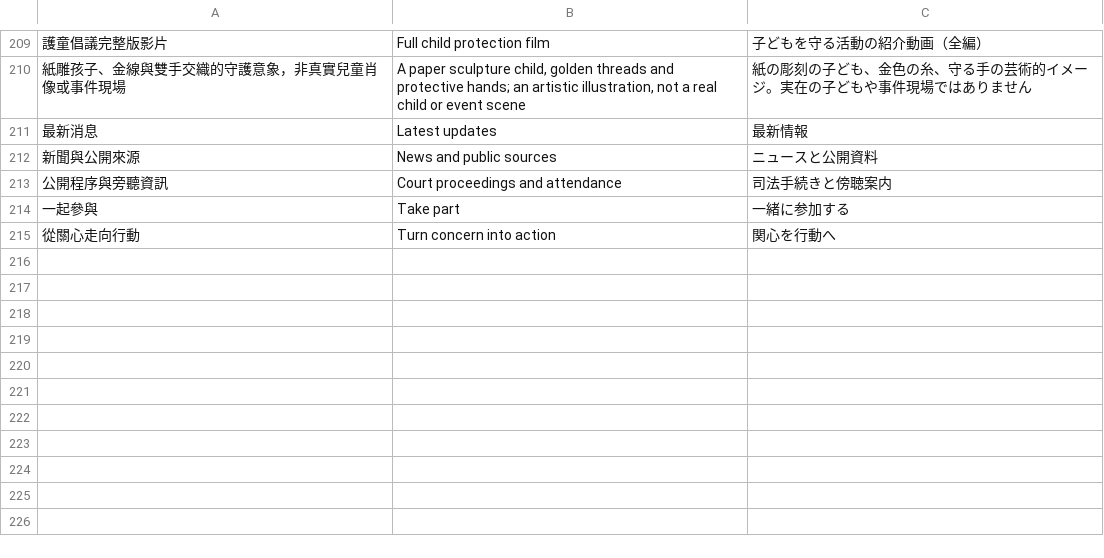
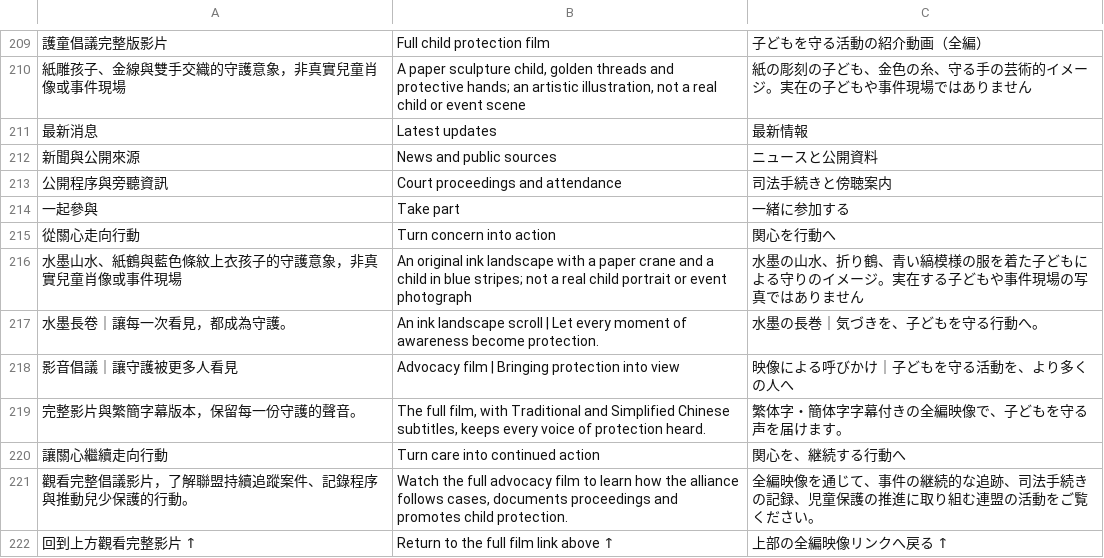
Before and after one commit to jerryzuhow77/child-advocacy-site, a TSV file: scripts/home-locales-20261013.tsv, drawn as a sheet; only a part is shown, gaps mark what is left out; the diff names each change by its address in the sheet, - before the commit and + after, or states it on an @@ line.

Commit message:
feat: apply original ink landscape scroll design across regional homepages

```diff
--- a/scripts/home-locales-20261013.tsv
+++ b/scripts/home-locales-20261013.tsv
+row 216: 水墨山水、紙鶴與藍色條紋上衣孩子的守護意象，非真實兒童肖像或事件現場 | An original ink landscape with a paper crane and a child in blue stripes; not a real child portrait or event photograph | 水墨の山水、折り鶴、青い縞模様の服を着た子どもによる守りのイメージ。実在する子どもや事件現場の写真ではありません
+row 217: 水墨長卷｜讓每一次看見，都成為守護。 | An ink landscape scroll | Let every moment of awareness become protection. | 水墨の長巻｜気づきを、子どもを守る行動へ。
+row 218: 影音倡議｜讓守護被更多人看見 | Advocacy film | Bringing protection into view | 映像による呼びかけ｜子どもを守る活動を、より多くの人へ
+row 219: 完整影片與繁簡字幕版本，保留每一份守護的聲音。 | The full film, with Traditional and Simplified Chinese subtitles, keeps every voice of protection heard. | 繁体字・簡体字字幕付きの全編映像で、子どもを守る声を届けます。
+row 220: 讓關心繼續走向行動 | Turn care into continued action | 関心を、継続する行動へ
+row 221: 觀看完整倡議影片，了解聯盟持續追蹤案件、記錄程序與推動兒少保護的行動。 | Watch the full advocacy film to learn how the alliance follows cases, documents proceedings and promotes child protection. | 全編映像を通じて、事件の継続的な追跡、司法手続きの記録、児童保護の推進に取り組む連盟の活動をご覧ください。
+row 222: 回到上方觀看完整影片 ↑ | Return to the full film link above ↑ | 上部の全編映像リンクへ戻る ↑
```
Also changed, not shown: 8 other files.
